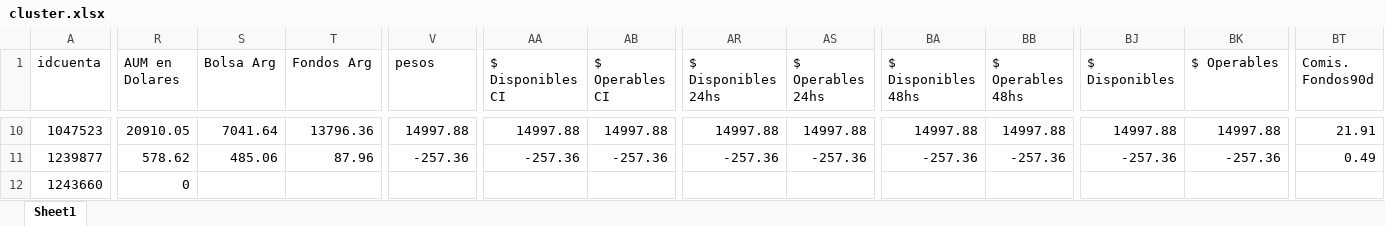
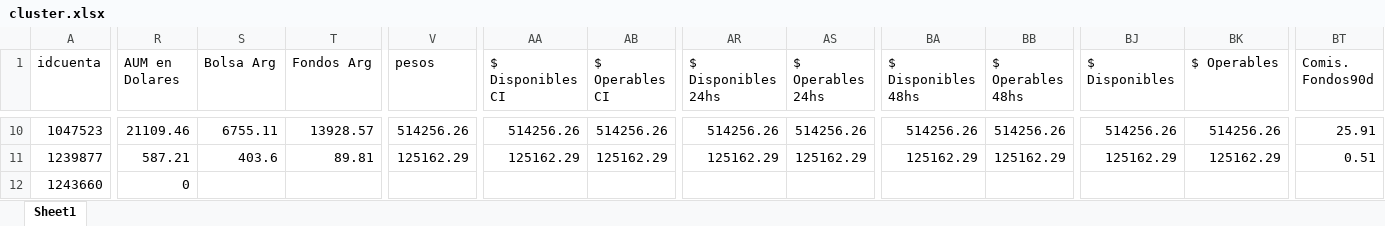
Before and after one commit to TheDiegoB/Balanz-Cluster, an Excel workbook: data/cluster.xlsx, sheet Sheet1, drawn as a sheet; only a part is shown, gaps mark what is left out; values as stored, in another font and other column widths than the file's, no borders; the diff covers the shown part only; the diff names each change by its address in the sheet, - before the commit and + after, or states it on an @@ line.

```diff
--- a/data/cluster.xlsx (sheet Sheet1)
+++ b/data/cluster.xlsx (sheet Sheet1)
-R10 (AUM en Dolares): 20910.05
+R10 (AUM en Dolares): 21109.46
-S10 (Bolsa Arg): 7041.64
+S10 (Bolsa Arg): 6755.11
-T10 (Fondos Arg): 13796.36
+T10 (Fondos Arg): 13928.57
-V10 (pesos): 14997.88
+V10 (pesos): 514256.26
-AA10 ($ Disponibles CI): 14997.88
+AA10 ($ Disponibles CI): 514256.26
-AB10 ($ Operables CI): 14997.88
+AB10 ($ Operables CI): 514256.26
-AR10 ($ Disponibles 24hs): 14997.88
+AR10 ($ Disponibles 24hs): 514256.26
-AS10 ($ Operables 24hs): 14997.88
+AS10 ($ Operables 24hs): 514256.26
-BA10 ($ Disponibles 48hs): 14997.88
+BA10 ($ Disponibles 48hs): 514256.26
-BB10 ($ Operables 48hs): 14997.88
+BB10 ($ Operables 48hs): 514256.26
-BJ10 ($ Disponibles): 14997.88
+BJ10 ($ Disponibles): 514256.26
-BK10 ($ Operables): 14997.88
+BK10 ($ Operables): 514256.26
-BT10 (Comis. Fondos90d): 21.91
+BT10 (Comis. Fondos90d): 25.91
-R11 (AUM en Dolares): 578.62
+R11 (AUM en Dolares): 587.21
-S11 (Bolsa Arg): 485.06
+S11 (Bolsa Arg): 403.6
-T11 (Fondos Arg): 87.96
+T11 (Fondos Arg): 89.81
-V11 (pesos): -257.36
+V11 (pesos): 125162.29
-AA11 ($ Disponibles CI): -257.36
+AA11 ($ Disponibles CI): 125162.29
-AB11 ($ Operables CI): -257.36
+AB11 ($ Operables CI): 125162.29
-AR11 ($ Disponibles 24hs): -257.36
+AR11 ($ Disponibles 24hs): 125162.29
-AS11 ($ Operables 24hs): -257.36
+AS11 ($ Operables 24hs): 125162.29
-BA11 ($ Disponibles 48hs): -257.36
+BA11 ($ Disponibles 48hs): 125162.29
-BB11 ($ Operables 48hs): -257.36
+BB11 ($ Operables 48hs): 125162.29
-BJ11 ($ Disponibles): -257.36
+BJ11 ($ Disponibles): 125162.29
-BK11 ($ Operables): -257.36
+BK11 ($ Operables): 125162.29
-BT11 (Comis. Fondos90d): 0.49
+BT11 (Comis. Fondos90d): 0.51
```
Also changed, not shown: 2 added rows and 491 edited cells elsewhere in this sheet.
